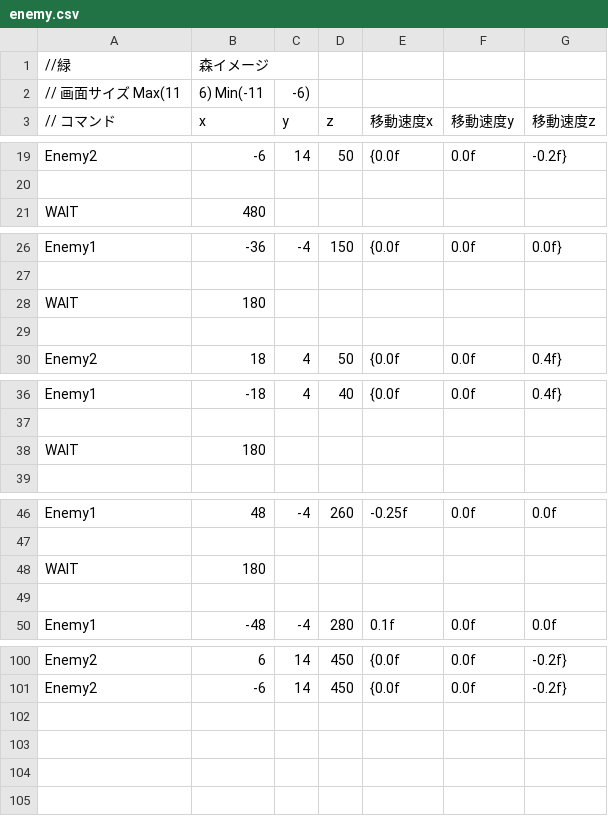
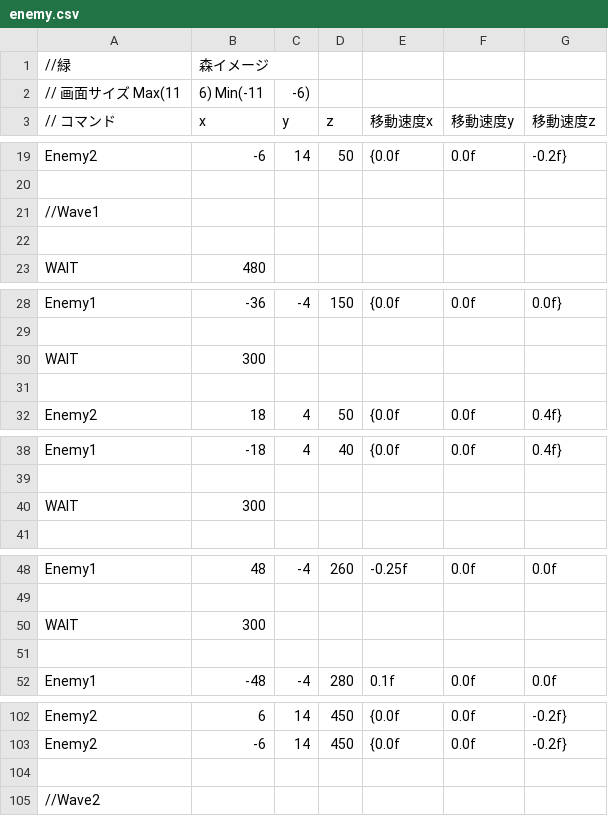
Before and after one commit to OrangeRL/JapanGameAwardsProto, a CSV file: CG2/Resources/csv/enemy.csv, drawn as a sheet; only a part is shown, gaps mark what is left out; the diff covers the shown part only.

```diff
--- a/CG2/Resources/csv/enemy.csv
+++ b/CG2/Resources/csv/enemy.csv
@@ -20,2 +20,4 @@ Enemy2,-6,14,50,{0.0f,0.0f,-0.2f}
 
+//Wave1
+
 WAIT,480,,
@@ -27,3 +29,3 @@ Enemy1,-36,-4,150, {0.0f,0.0f,0.0f}
 
-WAIT,180,,
+WAIT,300,,
 
@@ -37,3 +39,3 @@ Enemy1,-18, 4,40, {0.0f,0.0f,0.4f}
 
-WAIT,180,,
+WAIT,300,,
 
@@ -47,3 +49,3 @@ Enemy1, 48,-4,260, -0.25f,0.0f,0.0f
 
-WAIT,180,,
+WAIT,300,,
 
@@ -101 +103,3 @@ Enemy2,6,14,450,{0.0f,0.0f,-0.2f}
 Enemy2,-6,14,450,{0.0f,0.0f,-0.2f}
+
+//Wave2
```
Also changed, not shown: 3 edited cells elsewhere in this file, 6 other files.
